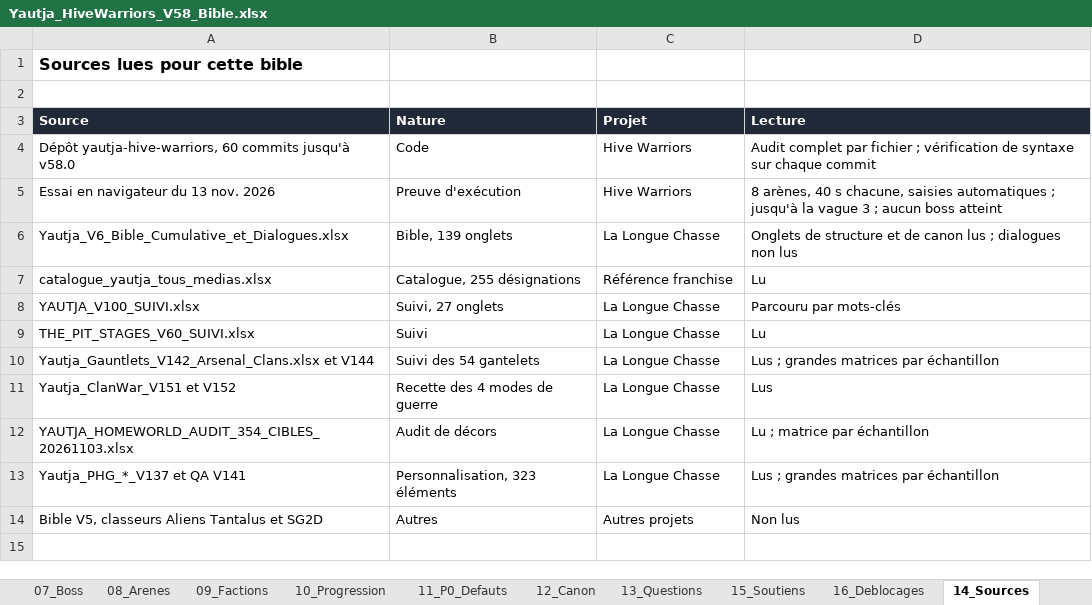
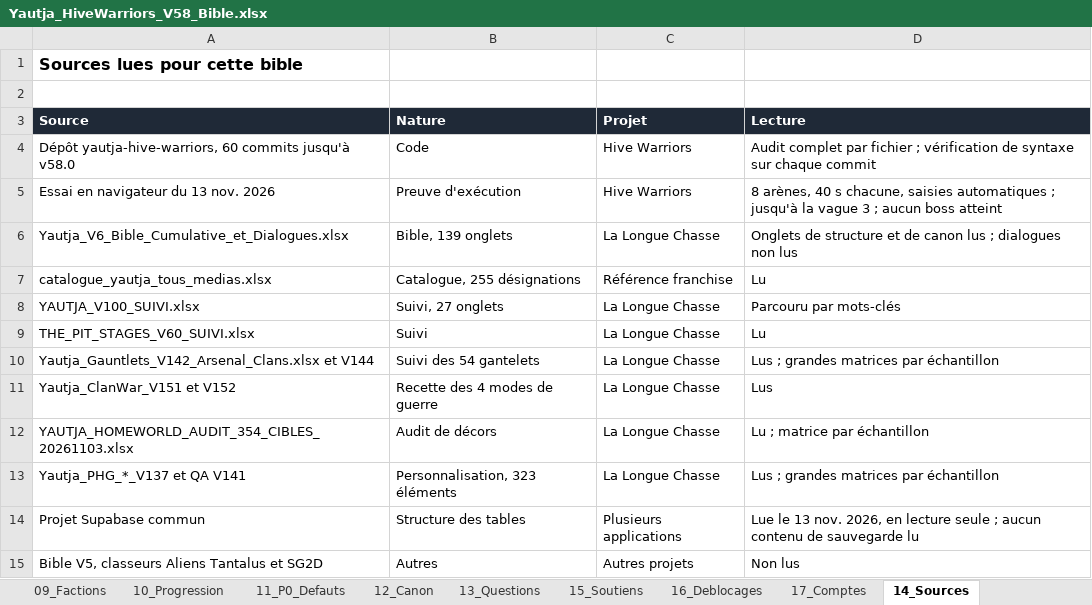
Before and after one commit to darknigthmare/Yautja-hive-warriors, an Excel workbook: design/Yautja_HiveWarriors_V58_Bible.xlsx, sheet 14_Sources, drawn as a sheet; values as stored, in another font and other column widths than the file's, no borders; the diff names each change by its address in the sheet, - before the commit and + after, or states it on an @@ line.

```diff
--- a/design/Yautja_HiveWarriors_V58_Bible.xlsx (sheet 14_Sources)
+++ b/design/Yautja_HiveWarriors_V58_Bible.xlsx (sheet 14_Sources)
+sheet tab: 17_Comptes
+row 14: Projet Supabase commun | Structure des tables | Plusieurs applications | Lue le 13 nov. 2026, en lecture seule ; aucun contenu de sauvegarde lu
```
Also changed, not shown: sheet 16_Deblocages, sheet 13_Questions, sheet 01_Decisions, 4 other files.
